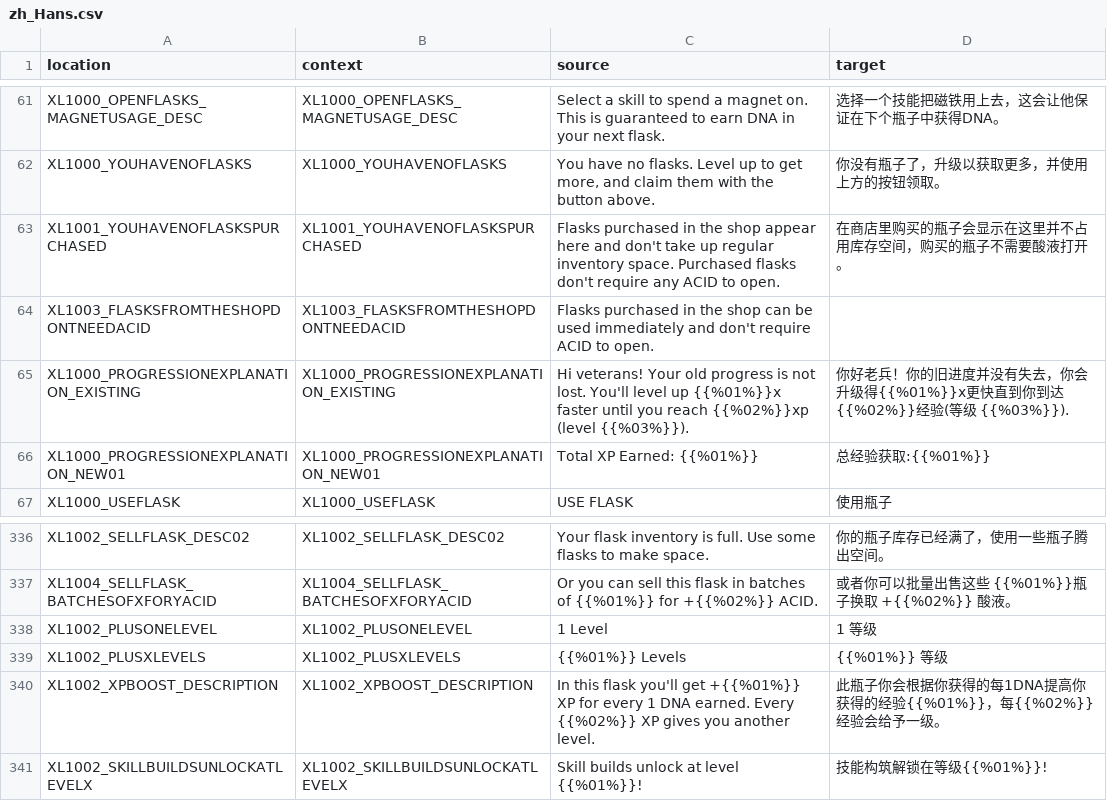
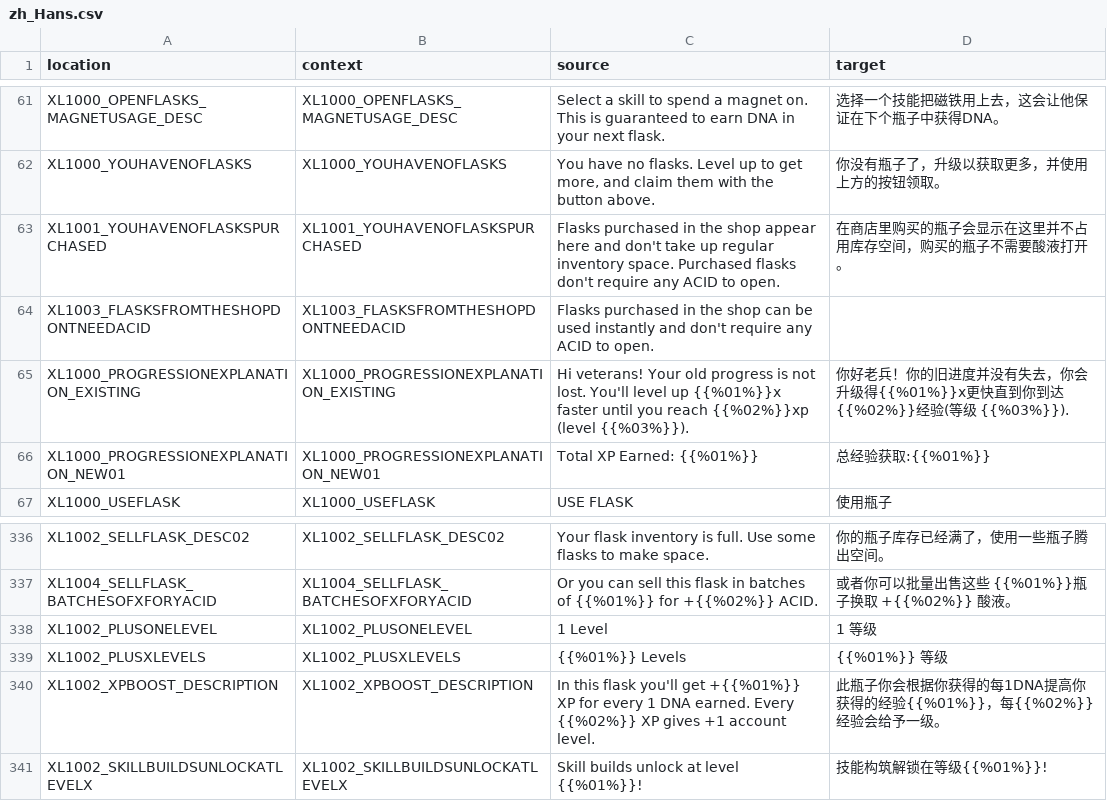
Before and after one commit to bencelot/GeneshiftTranslations, a CSV file: zh_Hans.csv, drawn as a sheet; only a part is shown, gaps mark what is left out; the diff covers the shown part only.

```diff
--- a/zh_Hans.csv
+++ b/zh_Hans.csv
@@ -63,3 +63,3 @@
 "XL1001_YOUHAVENOFLASKSPURCHASED","XL1001_YOUHAVENOFLASKSPURCHASED","Flasks purchased in the shop appear here and don't take up regular inventory space. Purchased flasks don't require any ACID to open.","在商店里购买的瓶子会显示在这里并不占用库存空间，购买的瓶子不需要酸液打开。"
-"XL1003_FLASKSFROMTHESHOPDONTNEEDACID","XL1003_FLASKSFROMTHESHOPDONTNEEDACID","Flasks purchased in the shop can be used immediately and don't require ACID to open.",""
+"XL1003_FLASKSFROMTHESHOPDONTNEEDACID","XL1003_FLASKSFROMTHESHOPDONTNEEDACID","Flasks purchased in the shop can be used instantly and don't require any ACID to open.",""
 "XL1000_PROGRESSIONEXPLANATION_EXISTING","XL1000_PROGRESSIONEXPLANATION_EXISTING","Hi veterans! Your old progress is not lost. You'll level up {{%01%}}x faster until you reach {{%02%}}xp (level {{%03%}}).","你好老兵！你的旧进度并没有失去，你会升级得{{%01%}}x更快直到你到达 {{%02%}}经验(等级 {{%03%}})."
@@ -339,3 +339,3 @@
 "XL1002_PLUSXLEVELS","XL1002_PLUSXLEVELS","{{%01%}} Levels","{{%01%}} 等级"
-"XL1002_XPBOOST_DESCRIPTION","XL1002_XPBOOST_DESCRIPTION","In this flask you'll get +{{%01%}} XP for every 1 DNA earned. Every {{%02%}} XP gives you another level.","此瓶子你会根据你获得的每1DNA提高你获得的经验{{%01%}}，每{{%02%}}经验会给予一级。"
+"XL1002_XPBOOST_DESCRIPTION","XL1002_XPBOOST_DESCRIPTION","In this flask you'll get +{{%01%}} XP for every 1 DNA earned. Every {{%02%}} XP gives +1 account level.","此瓶子你会根据你获得的每1DNA提高你获得的经验{{%01%}}，每{{%02%}}经验会给予一级。"
 "XL1002_SKILLBUILDSUNLOCKATLEVELX","XL1002_SKILLBUILDSUNLOCKATLEVELX","Skill builds unlock at level {{%01%}}!","技能构筑解锁在等级{{%01%}}!"
```
Also changed, not shown: 4 added rows, 3 removed rows and 6 edited cells elsewhere in this file, en.csv, es_AR.csv, 4 other files.
